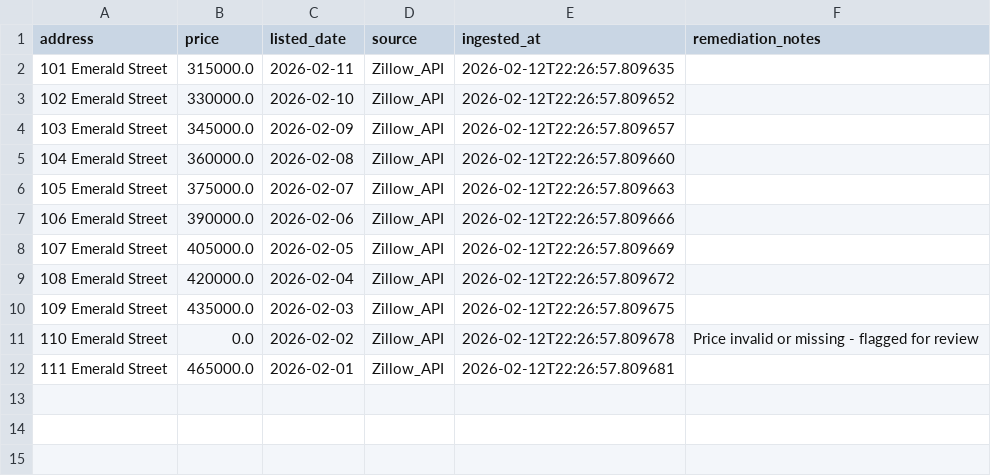
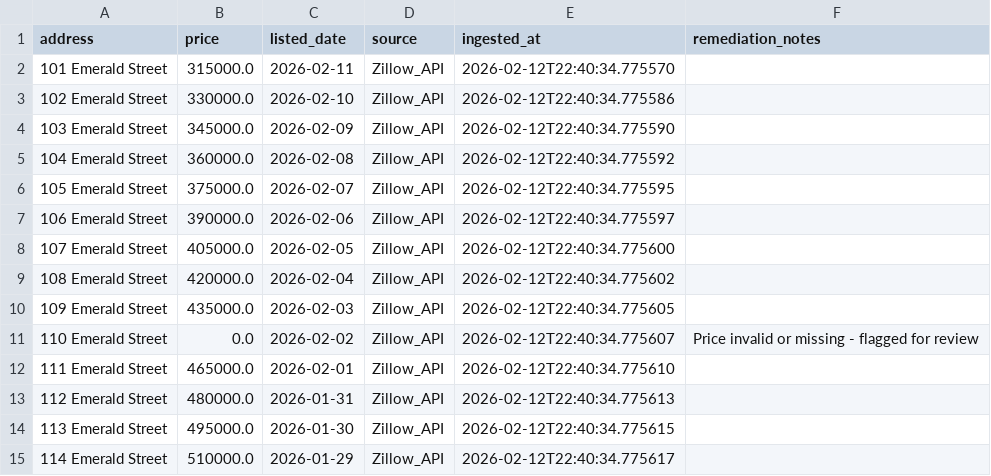
Before and after one commit to varshinijayaprabhu/gesix-data-quality, a CSV file: data/processed/cleaned_data.csv, drawn as a sheet.

```diff
--- a/data/processed/cleaned_data.csv
+++ b/data/processed/cleaned_data.csv
@@ -1,12 +1,15 @@
 address,price,listed_date,source,ingested_at,remediation_notes
-101 Emerald Street,315000.0,2026-02-11,Zillow_API,2026-02-12T22:26:57.809635,
-102 Emerald Street,330000.0,2026-02-10,Zillow_API,2026-02-12T22:26:57.809652,
-103 Emerald Street,345000.0,2026-02-09,Zillow_API,2026-02-12T22:26:57.809657,
-104 Emerald Street,360000.0,2026-02-08,Zillow_API,2026-02-12T22:26:57.809660,
-105 Emerald Street,375000.0,2026-02-07,Zillow_API,2026-02-12T22:26:57.809663,
-106 Emerald Street,390000.0,2026-02-06,Zillow_API,2026-02-12T22:26:57.809666,
-107 Emerald Street,405000.0,2026-02-05,Zillow_API,2026-02-12T22:26:57.809669,
-108 Emerald Street,420000.0,2026-02-04,Zillow_API,2026-02-12T22:26:57.809672,
-109 Emerald Street,435000.0,2026-02-03,Zillow_API,2026-02-12T22:26:57.809675,
-110 Emerald Street,0.0,2026-02-02,Zillow_API,2026-02-12T22:26:57.809678,Price invalid or missing - flagged for review
-111 Emerald Street,465000.0,2026-02-01,Zillow_API,2026-02-12T22:26:57.809681,
+101 Emerald Street,315000.0,2026-02-11,Zillow_API,2026-02-12T22:40:34.775570,
+102 Emerald Street,330000.0,2026-02-10,Zillow_API,2026-02-12T22:40:34.775586,
+103 Emerald Street,345000.0,2026-02-09,Zillow_API,2026-02-12T22:40:34.775590,
+104 Emerald Street,360000.0,2026-02-08,Zillow_API,2026-02-12T22:40:34.775592,
+105 Emerald Street,375000.0,2026-02-07,Zillow_API,2026-02-12T22:40:34.775595,
+106 Emerald Street,390000.0,2026-02-06,Zillow_API,2026-02-12T22:40:34.775597,
+107 Emerald Street,405000.0,2026-02-05,Zillow_API,2026-02-12T22:40:34.775600,
+108 Emerald Street,420000.0,2026-02-04,Zillow_API,2026-02-12T22:40:34.775602,
+109 Emerald Street,435000.0,2026-02-03,Zillow_API,2026-02-12T22:40:34.775605,
+110 Emerald Street,0.0,2026-02-02,Zillow_API,2026-02-12T22:40:34.775607,Price invalid or missing - flagged for review
+111 Emerald Street,465000.0,2026-02-01,Zillow_API,2026-02-12T22:40:34.775610,
+112 Emerald Street,480000.0,2026-01-31,Zillow_API,2026-02-12T22:40:34.775613,
+113 Emerald Street,495000.0,2026-01-30,Zillow_API,2026-02-12T22:40:34.775615,
+114 Emerald Street,510000.0,2026-01-29,Zillow_API,2026-02-12T22:40:34.775617,
```
Also changed, not shown: 4 other files.
